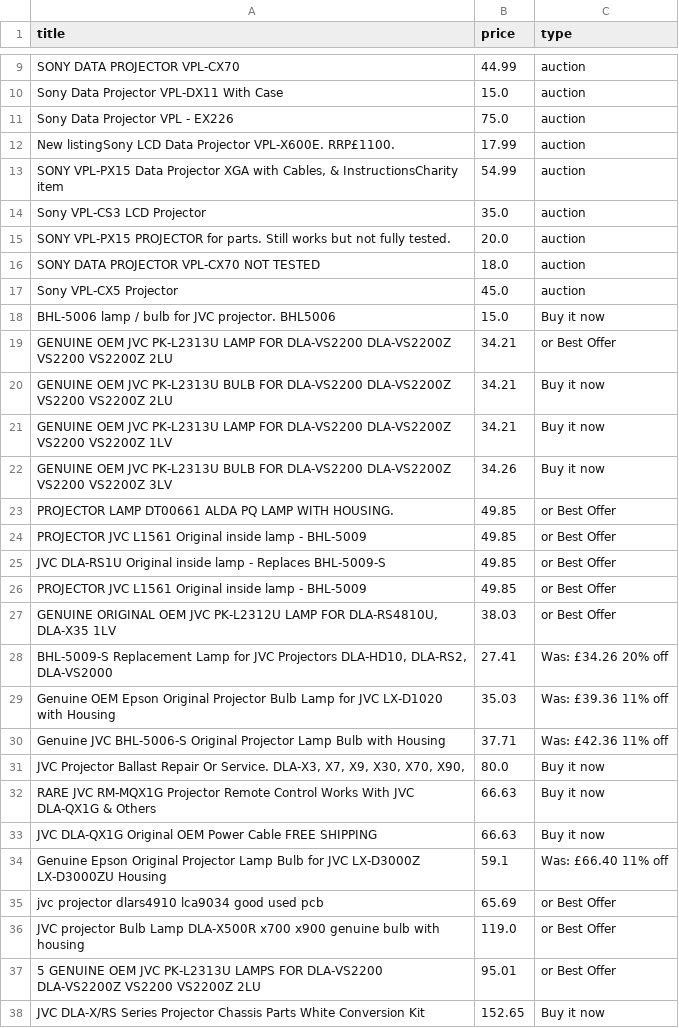
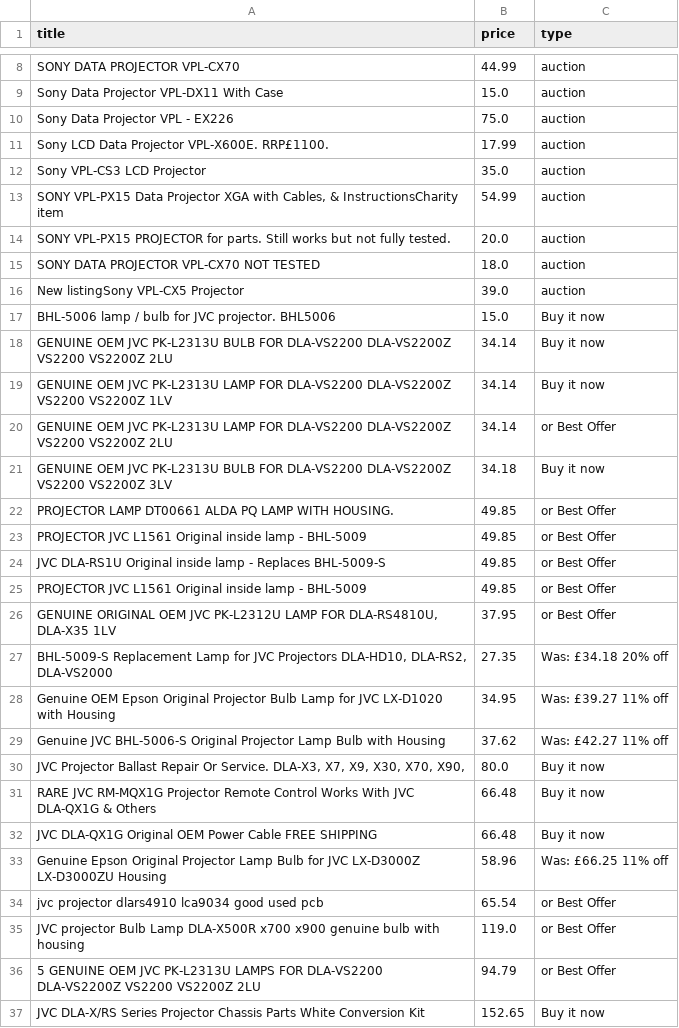
Before and after one commit to LFCottrell/Ebay_JVC, a CSV file: old_df.csv, drawn as a sheet; only a part is shown, gaps mark what is left out; the diff covers the shown part only.

```diff
--- a/old_df.csv
+++ b/old_df.csv
@@ -11,13 +10,13 @@ Sony Data Projector VPL-DX11 With Case,15.0,auction
 Sony Data Projector VPL - EX226,75.0,auction
-New listingSony LCD Data Projector VPL-X600E. RRP£1100. ,17.99,auction
+Sony LCD Data Projector VPL-X600E. RRP£1100. ,17.99,auction
+Sony VPL-CS3 LCD Projector,35.0,auction
 "SONY VPL-PX15 Data Projector XGA with Cables, & InstructionsCharity item",54.99,auction
-Sony VPL-CS3 LCD Projector,35.0,auction
 SONY VPL-PX15 PROJECTOR for parts. Still works but not fully tested.,20.0,auction
 SONY DATA PROJECTOR VPL-CX70 NOT TESTED,18.0,auction
-Sony VPL-CX5 Projector,45.0,auction
+New listingSony VPL-CX5 Projector,39.0,auction
 BHL-5006 lamp / bulb for JVC projector. BHL5006,15.0,Buy it now
-GENUINE OEM JVC PK-L2313U LAMP FOR DLA-VS2200 DLA-VS2200Z VS2200 VS2200Z 2LU,34.21,or Best Offer
-GENUINE OEM JVC PK-L2313U BULB FOR DLA-VS2200 DLA-VS2200Z VS2200 VS2200Z 2LU,34.21,Buy it now
-GENUINE OEM JVC PK-L2313U LAMP FOR DLA-VS2200 DLA-VS2200Z VS2200 VS2200Z 1LV,34.21,Buy it now
-GENUINE OEM JVC PK-L2313U BULB FOR DLA-VS2200 DLA-VS2200Z VS2200 VS2200Z 3LV,34.26,Buy it now
+GENUINE OEM JVC PK-L2313U BULB FOR DLA-VS2200 DLA-VS2200Z VS2200 VS2200Z 2LU,34.14,Buy it now
+GENUINE OEM JVC PK-L2313U LAMP FOR DLA-VS2200 DLA-VS2200Z VS2200 VS2200Z 1LV,34.14,Buy it now
+GENUINE OEM JVC PK-L2313U LAMP FOR DLA-VS2200 DLA-VS2200Z VS2200 VS2200Z 2LU,34.14,or Best Offer
+GENUINE OEM JVC PK-L2313U BULB FOR DLA-VS2200 DLA-VS2200Z VS2200 VS2200Z 3LV,34.18,Buy it now
 PROJECTOR LAMP DT00661 ALDA PQ LAMP WITH HOUSING.,49.85,or Best Offer
@@ -26,13 +25,13 @@ JVC DLA-RS1U Original inside lamp - Replaces BHL-5009-S,49.85,or Best Offer
 PROJECTOR JVC L1561 Original inside lamp - BHL-5009,49.85,or Best Offer
-"GENUINE ORIGINAL OEM JVC PK-L2312U LAMP FOR DLA-RS4810U, DLA-X35 1LV",38.03,or Best Offer
-"BHL-5009-S Replacement Lamp for JVC Projectors DLA-HD10, DLA-RS2, DLA-VS2000",27.41,Was: £34.26  20% off
-Genuine OEM Epson Original Projector Bulb Lamp for JVC LX-D1020 with Housing,35.03,Was: £39.36  11% off
-Genuine JVC BHL-5006-S Original Projector Lamp Bulb with Housing,37.71,Was: £42.36  11% off
+"GENUINE ORIGINAL OEM JVC PK-L2312U LAMP FOR DLA-RS4810U, DLA-X35 1LV",37.95,or Best Offer
+"BHL-5009-S Replacement Lamp for JVC Projectors DLA-HD10, DLA-RS2, DLA-VS2000",27.35,Was: £34.18  20% off
+Genuine OEM Epson Original Projector Bulb Lamp for JVC LX-D1020 with Housing,34.95,Was: £39.27  11% off
+Genuine JVC BHL-5006-S Original Projector Lamp Bulb with Housing,37.62,Was: £42.27  11% off
 "JVC Projector Ballast Repair Or Service. DLA-X3, X7,  X9, X30, X70, X90,",80.0,Buy it now
-RARE JVC RM-MQX1G Projector Remote Control Works With JVC DLA-QX1G & Others,66.63,Buy it now
-JVC DLA-QX1G Original OEM Power Cable FREE SHIPPING,66.63,Buy it now
-Genuine Epson Original Projector Lamp Bulb for JVC LX-D3000Z LX-D3000ZU Housing,59.1,Was: £66.40  11% off
-jvc projector dlars4910 lca9034 good used pcb,65.69,or Best Offer
+RARE JVC RM-MQX1G Projector Remote Control Works With JVC DLA-QX1G & Others,66.48,Buy it now
+JVC DLA-QX1G Original OEM Power Cable FREE SHIPPING,66.48,Buy it now
+Genuine Epson Original Projector Lamp Bulb for JVC LX-D3000Z LX-D3000ZU Housing,58.96,Was: £66.25  11% off
+jvc projector dlars4910 lca9034 good used pcb,65.54,or Best Offer
 JVC projector Bulb Lamp DLA-X500R x700 x900 genuine bulb with housing,119.0,or Best Offer
-5 GENUINE OEM JVC PK-L2313U LAMPS FOR DLA-VS2200 DLA-VS2200Z VS2200 VS2200Z 2LU,95.01,or Best Offer
+5 GENUINE OEM JVC PK-L2313U LAMPS FOR DLA-VS2200 DLA-VS2200Z VS2200 VS2200Z 2LU,94.79,or Best Offer
 JVC DLA-X/RS Series Projector Chassis Parts White Conversion Kit,152.65,Buy it now
```
Also changed, not shown: 6 added rows, 7 removed rows, 21 moved rows and 3 edited cells elsewhere in this file, new_df.csv, output_auction.csv, 1 other file.
